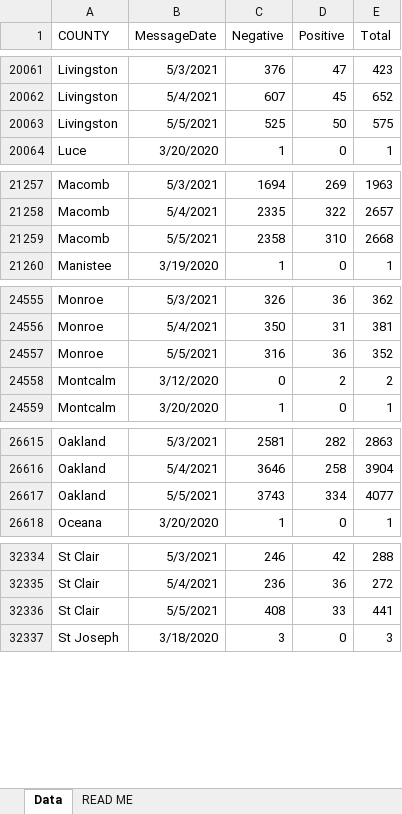
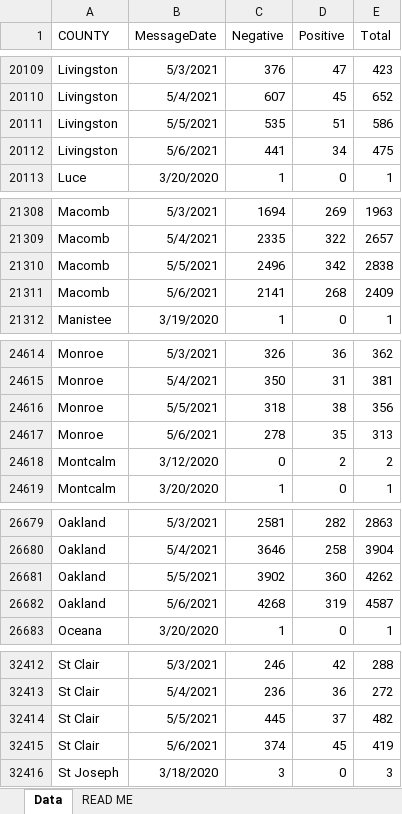
Before and after one commit to dcadata/cv-mi, an Excel workbook: data/Diagnostic Tests by Result and County.xlsx, sheet Data, drawn as a sheet; only a part is shown, gaps mark what is left out; values as stored, in another font and other column widths than the file's, no borders; addresses are those after the commit; the diff covers the shown part only; the diff names each change by its address in the sheet, - before the commit and + after, or states it on an @@ line.

```diff
--- a/data/Diagnostic Tests by Result and County.xlsx (sheet Data)
+++ b/data/Diagnostic Tests by Result and County.xlsx (sheet Data)
-C20111 (Negative): 525
+C20111 (Negative): 535
-D20111 (Positive): 50
+D20111 (Positive): 51
-E20111 (Total): 575
+E20111 (Total): 586
+row 20112: Livingston | 5/6/2021 | 441 | 34 | 475
-C21310 (Negative): 2358
+C21310 (Negative): 2496
-D21310 (Positive): 310
+D21310 (Positive): 342
-E21310 (Total): 2668
+E21310 (Total): 2838
+row 21311: Macomb | 5/6/2021 | 2141 | 268 | 2409
-C24616 (Negative): 316
+C24616 (Negative): 318
-D24616 (Positive): 36
+D24616 (Positive): 38
-E24616 (Total): 352
+E24616 (Total): 356
+row 24617: Monroe | 5/6/2021 | 278 | 35 | 313
-C26681 (Negative): 3743
+C26681 (Negative): 3902
-D26681 (Positive): 334
+D26681 (Positive): 360
-E26681 (Total): 4077
+E26681 (Total): 4262
+row 26682: Oakland | 5/6/2021 | 4268 | 319 | 4587
-C32414 (Negative): 408
+C32414 (Negative): 445
-D32414 (Positive): 33
+D32414 (Positive): 37
-E32414 (Total): 441
+E32414 (Total): 482
+row 32415: St Clair | 5/6/2021 | 374 | 45 | 419
```
Also changed, not shown: 81 added rows and 70 edited cells elsewhere in this sheet, 6 other files.
